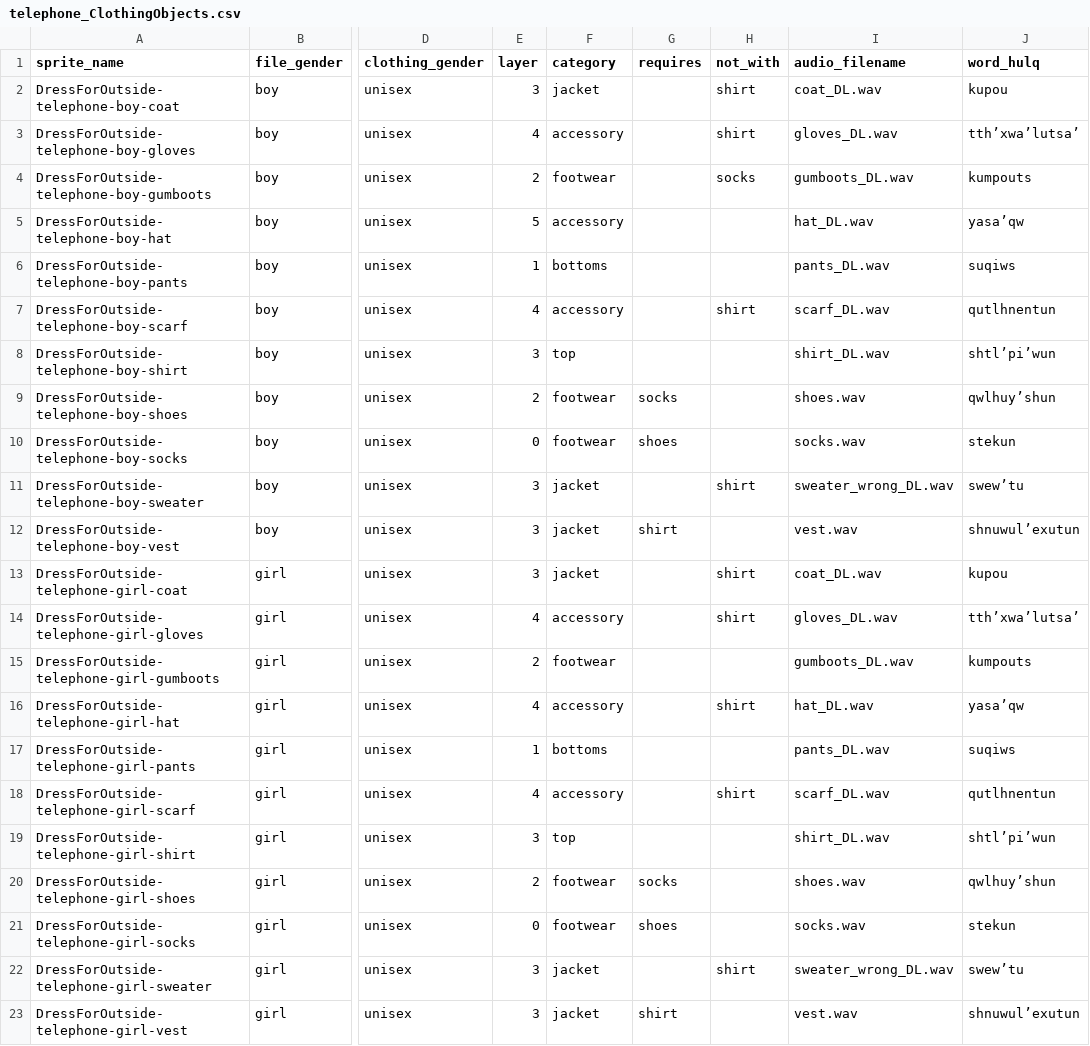
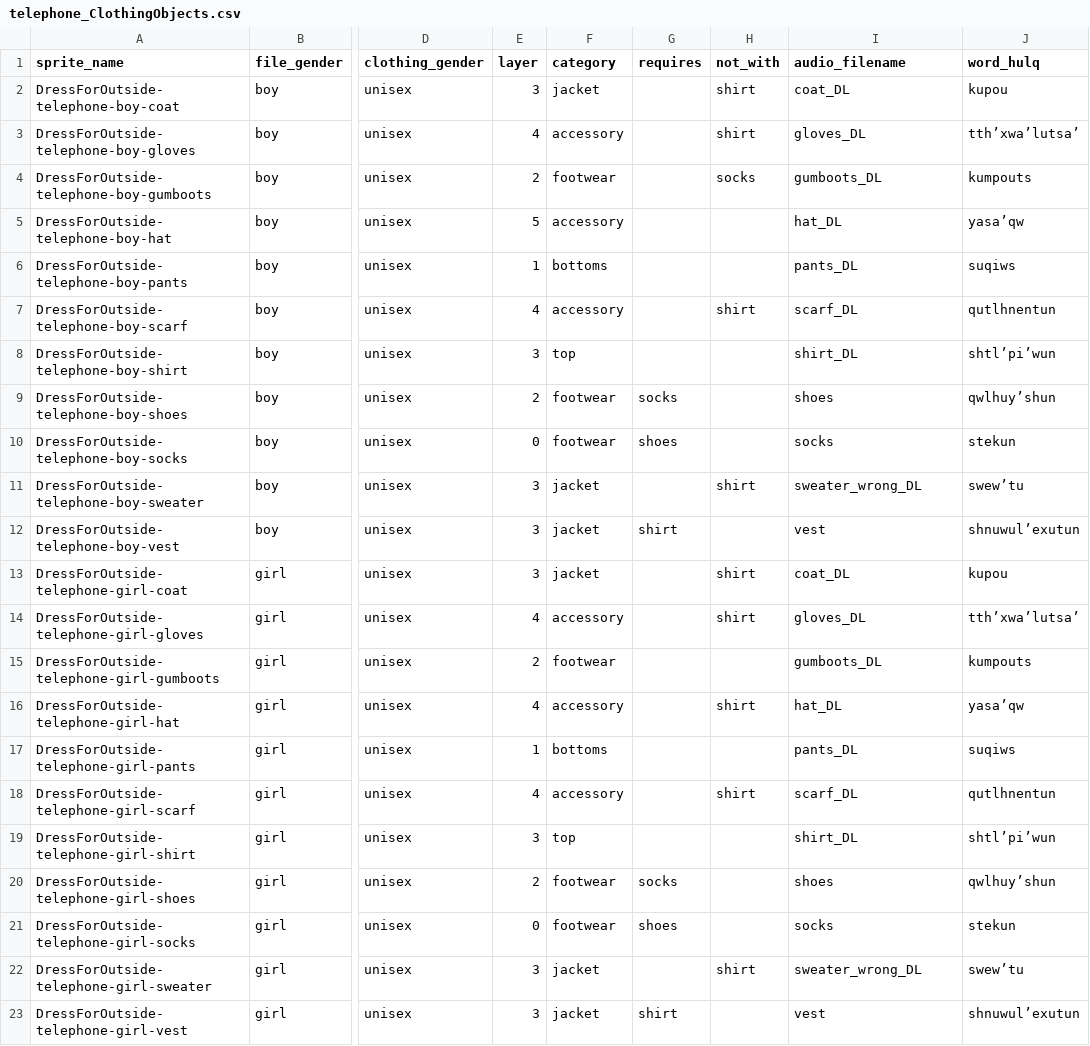
Before and after one commit to hlcsdb/GrandmasPlayhouse, a CSV file: Telephone-DressupOutside/Assets/Scripts/telephone_ClothingObjects.csv, drawn as a sheet; only a part is shown, gaps mark what is left out; the diff names each change by its address in the sheet, - before the commit and + after, or states it on an @@ line.

Commit message:
Edits to result feedback
properly concatenates sms to audio, properly plays audio, timing between submit, hearing sms audio, results screen - added/fixed

```diff
--- a/Telephone-DressupOutside/Assets/Scripts/telephone_ClothingObjects.csv
+++ b/Telephone-DressupOutside/Assets/Scripts/telephone_ClothingObjects.csv
-I2 (audio_filename): coat_DL.wav
+I2 (audio_filename): coat_DL
-I3 (audio_filename): gloves_DL.wav
+I3 (audio_filename): gloves_DL
-I4 (audio_filename): gumboots_DL.wav
+I4 (audio_filename): gumboots_DL
-I5 (audio_filename): hat_DL.wav
+I5 (audio_filename): hat_DL
-I6 (audio_filename): pants_DL.wav
+I6 (audio_filename): pants_DL
-I7 (audio_filename): scarf_DL.wav
+I7 (audio_filename): scarf_DL
-I8 (audio_filename): shirt_DL.wav
+I8 (audio_filename): shirt_DL
-I9 (audio_filename): shoes.wav
+I9 (audio_filename): shoes
-I10 (audio_filename): socks.wav
+I10 (audio_filename): socks
-I11 (audio_filename): sweater_wrong_DL.wav
+I11 (audio_filename): sweater_wrong_DL
-I12 (audio_filename): vest.wav
+I12 (audio_filename): vest
-I13 (audio_filename): coat_DL.wav
+I13 (audio_filename): coat_DL
-I14 (audio_filename): gloves_DL.wav
+I14 (audio_filename): gloves_DL
-I15 (audio_filename): gumboots_DL.wav
+I15 (audio_filename): gumboots_DL
-I16 (audio_filename): hat_DL.wav
+I16 (audio_filename): hat_DL
-I17 (audio_filename): pants_DL.wav
+I17 (audio_filename): pants_DL
-I18 (audio_filename): scarf_DL.wav
+I18 (audio_filename): scarf_DL
-I19 (audio_filename): shirt_DL.wav
+I19 (audio_filename): shirt_DL
-I20 (audio_filename): shoes.wav
+I20 (audio_filename): shoes
-I21 (audio_filename): socks.wav
+I21 (audio_filename): socks
-I22 (audio_filename): sweater_wrong_DL.wav
+I22 (audio_filename): sweater_wrong_DL
-I23 (audio_filename): vest.wav
+I23 (audio_filename): vest
```
Also changed, not shown: 38 other files.
